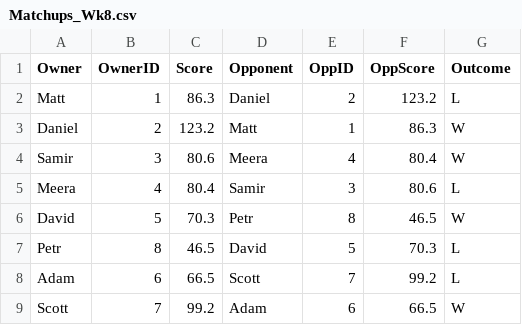
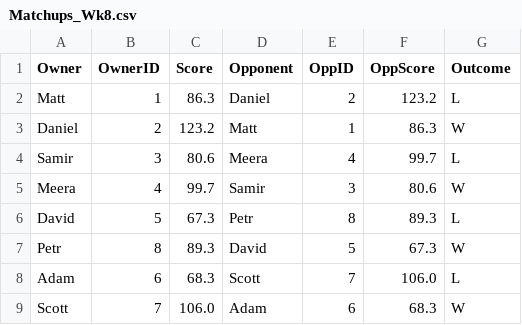
Before and after one commit to reddigari/football, a CSV file: TheOcho2017/Teams/Matchups_Wk8.csv, drawn as a sheet.

```diff
--- a/TheOcho2017/Teams/Matchups_Wk8.csv
+++ b/TheOcho2017/Teams/Matchups_Wk8.csv
@@ -3,7 +3,7 @@ Matt,1,86.3,Daniel,2,123.2,L
 Daniel,2,123.2,Matt,1,86.3,W
-Samir,3,80.6,Meera,4,80.4,W
-Meera,4,80.4,Samir,3,80.6,L
-David,5,70.3,Petr,8,46.5,W
-Petr,8,46.5,David,5,70.3,L
-Adam,6,66.5,Scott,7,99.2,L
-Scott,7,99.2,Adam,6,66.5,W
+Samir,3,80.6,Meera,4,99.7,L
+Meera,4,99.7,Samir,3,80.6,W
+David,5,67.3,Petr,8,89.3,L
+Petr,8,89.3,David,5,67.3,W
+Adam,6,68.3,Scott,7,106.0,L
+Scott,7,106.0,Adam,6,68.3,W
```
Also changed, not shown: BTownsFinest/Teams/Matchups_Wk8.csv, 8 other files.
